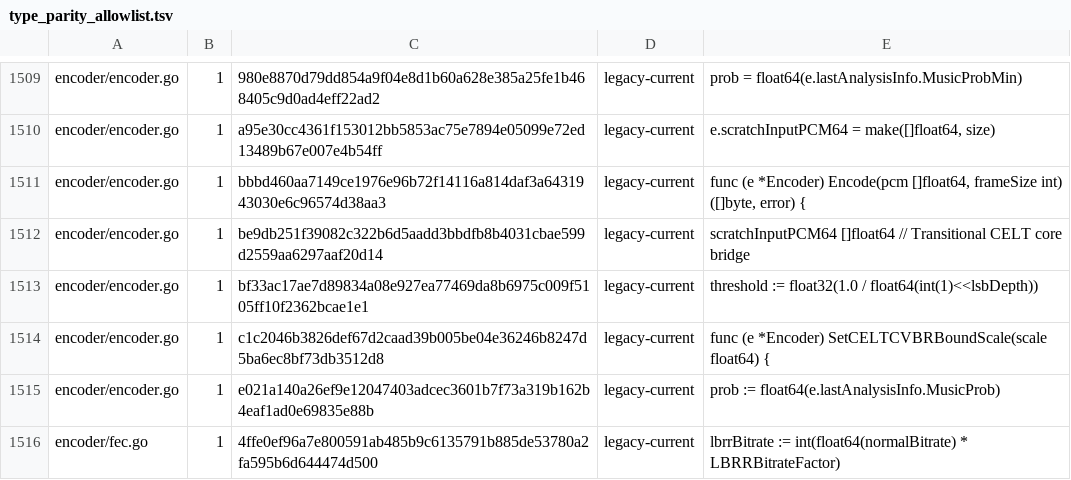
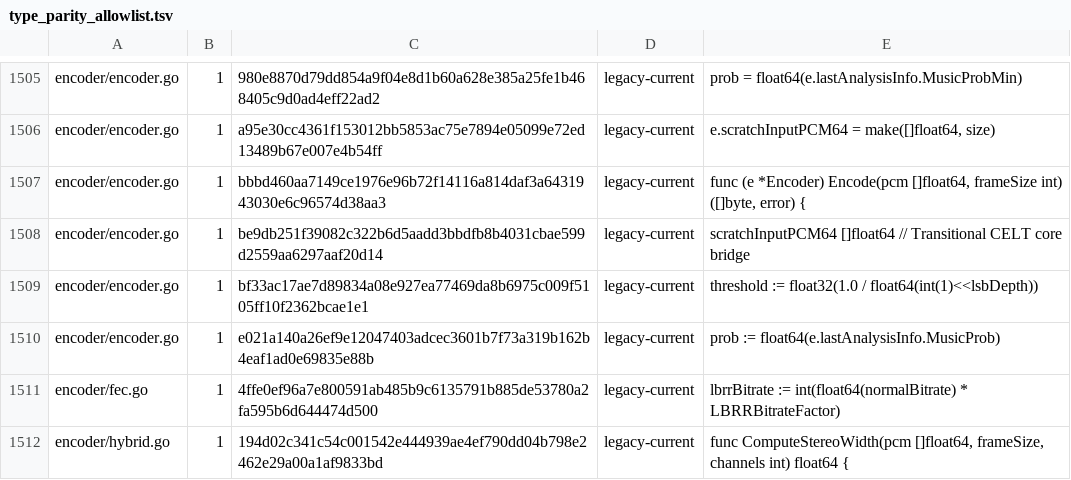
Before and after one commit to thesyncim/gopus, a TSV file: tools/type_parity_allowlist.tsv, drawn as a sheet; only a part is shown, gaps mark what is left out; the shorter side is filled out with more unchanged rows; the diff covers the shown part only; the diff names each change by its address in the sheet, - before the commit and + after, or states it on an @@ line.

Commit message:
Keep CVBR bound scaling in float build width

```diff
--- a/tools/type_parity_allowlist.tsv
+++ b/tools/type_parity_allowlist.tsv
-row 1514: encoder/encoder.go | 1 | c1c2046b3826def67d2caad39b005be04e36246b8247d5ba6ec8bf73db3512d8 | legacy-current | func (e *Encoder) SetCELTCVBRBoundScale(scale float64) {
```
Also changed, not shown: 6 removed rows elsewhere in this file, 5 other files.
